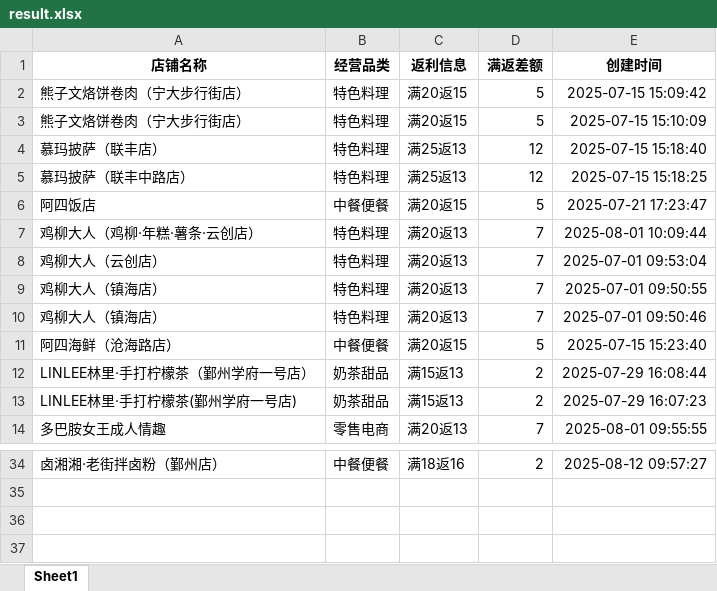
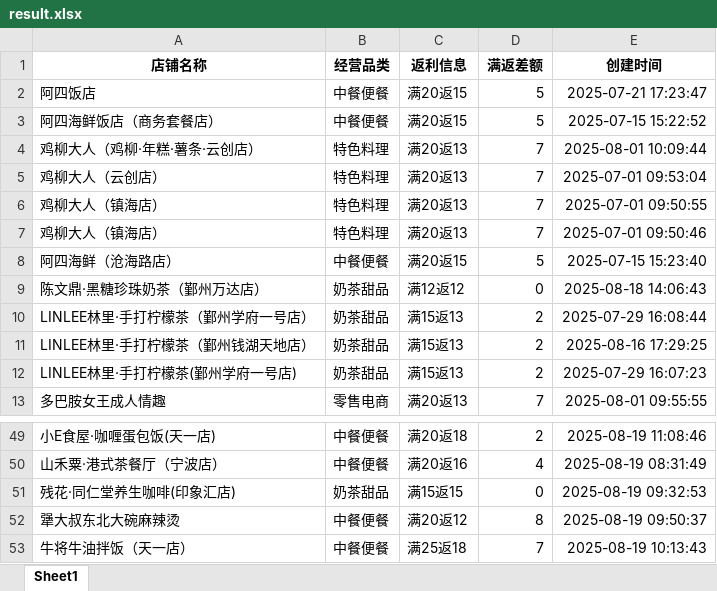
Before and after one commit to SakuraCodes/WeChat_Robot, an Excel workbook: data/result.xlsx, sheet Sheet1, drawn as a sheet; only a part is shown, gaps mark what is left out; values as stored, in another font and other column widths than the file's, no borders; removed rows and columns are numbered as before the commit, all else as after; the diff covers the shown part only; the diff names each change by its address in the sheet, - before the commit and + after, or states it on an @@ line.

```diff
--- a/data/result.xlsx (sheet Sheet1)
+++ b/data/result.xlsx (sheet Sheet1)
-row 2: 熊子文烙饼卷肉（宁大步行街店） | 特色料理 | 满20返15 | 5 | 2025-07-15 15:09:42
-row 3: 熊子文烙饼卷肉（宁大步行街店） | 特色料理 | 满20返15 | 5 | 2025-07-15 15:10:09
-row 4: 慕玛披萨（联丰店） | 特色料理 | 满25返13 | 12 | 2025-07-15 15:18:40
-row 5: 慕玛披萨（联丰中路店） | 特色料理 | 满25返13 | 12 | 2025-07-15 15:18:25
+row 3: 阿四海鲜饭店（商务套餐店） | 中餐便餐 | 满20返15 | 5 | 2025-07-15 15:22:52
+row 9: 陈文鼎·黑糖珍珠奶茶（鄞州万达店） | 奶茶甜品 | 满12返12 | 0 | 2025-08-18 14:06:43
+row 11: LINLEE林里·手打柠檬茶（鄞州钱湖天地店） | 奶茶甜品 | 满15返13 | 2 | 2025-08-16 17:29:25
-A49 (店铺名称): 卤湘湘·老街拌卤粉（鄞州店）
+A49 (店铺名称): 小E食屋·咖喱蛋包饭(天一店)
-C49 (返利信息): 满18返16
+C49 (返利信息): 满20返18
-E49 (创建时间): 2025-08-12 09:57:27
+E49 (创建时间): 2025-08-19 11:08:46
+row 50: 山禾粟·港式茶餐厅（宁波店） | 中餐便餐 | 满20返16 | 4 | 2025-08-19 08:31:49
+row 51: 残花·同仁堂养生咖啡(印象汇店) | 奶茶甜品 | 满15返15 | 0 | 2025-08-19 09:32:53
+row 52: 犟大叔东北大碗麻辣烫 | 中餐便餐 | 满20返12 | 8 | 2025-08-19 09:50:37
+row 53: 牛将牛油拌饭（天一店） | 中餐便餐 | 满25返18 | 7 | 2025-08-19 10:13:43
```
Also changed, not shown: 22 added rows, 6 removed rows and 4 edited cells elsewhere in this sheet, 1 other file.
